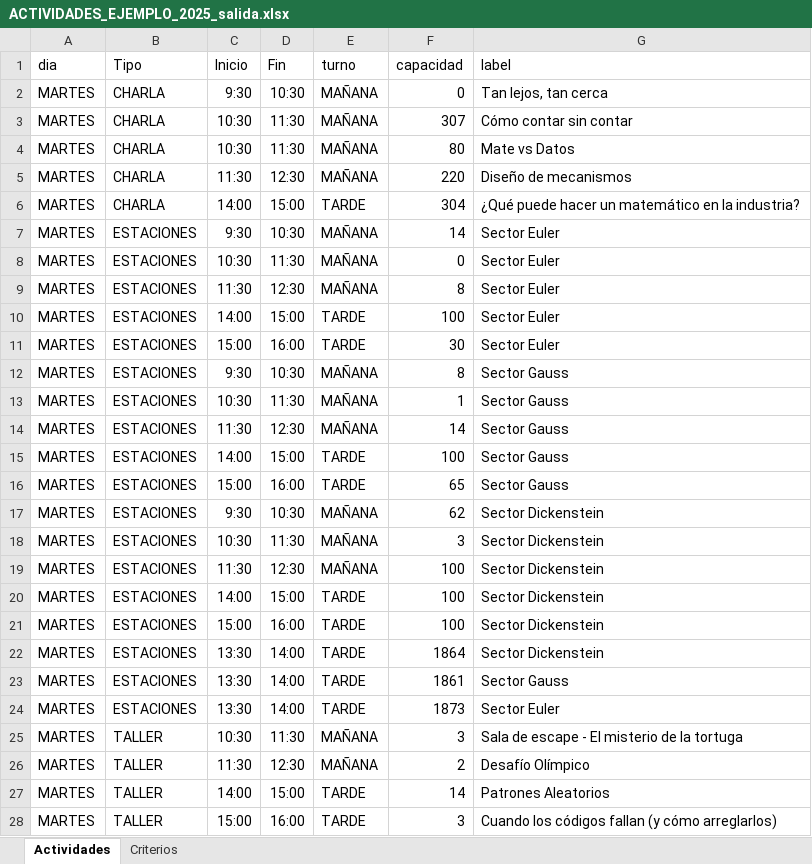
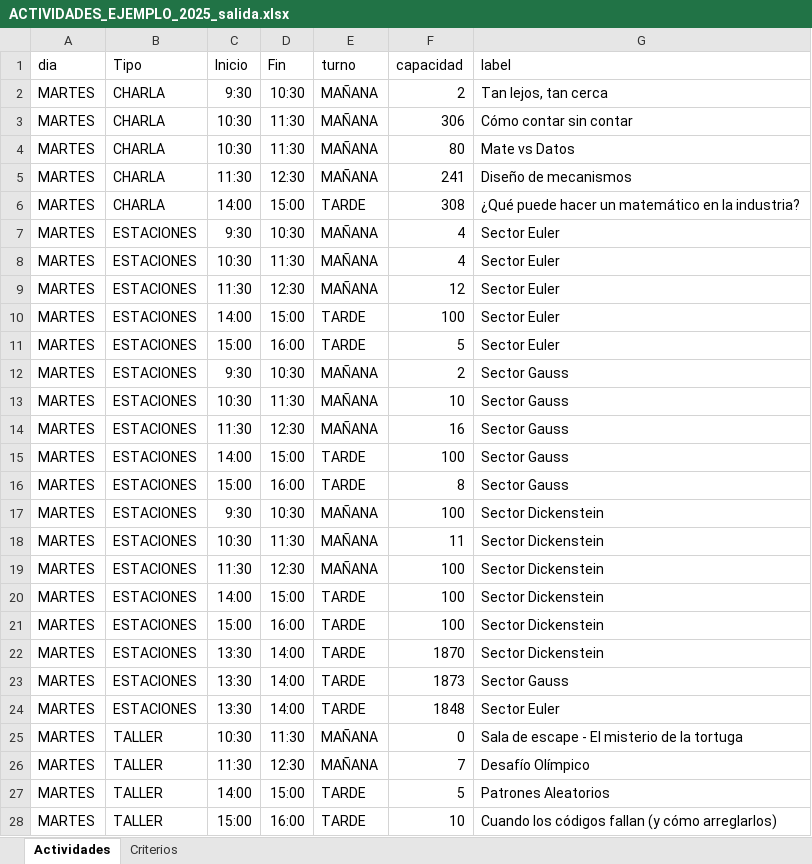
Before and after one commit to iojea/AsignacionesPopApp.jl, an Excel workbook: datos/ACTIVIDADES_EJEMPLO_2025_salida.xlsx, sheet Actividades, drawn as a sheet; only a part is shown; values as stored, in another font and other column widths than the file's, no borders; the diff covers the shown part only; the diff names each change by its address in the sheet, - before the commit and + after, or states it on an @@ line.

```diff
--- a/datos/ACTIVIDADES_EJEMPLO_2025_salida.xlsx (sheet Actividades)
+++ b/datos/ACTIVIDADES_EJEMPLO_2025_salida.xlsx (sheet Actividades)
-F2 (capacidad): 0
+F2 (capacidad): 2
-F3 (capacidad): 307
+F3 (capacidad): 306
-F5 (capacidad): 220
+F5 (capacidad): 241
-F6 (capacidad): 304
+F6 (capacidad): 308
-F7 (capacidad): 14
+F7 (capacidad): 4
-F8 (capacidad): 0
+F8 (capacidad): 4
-F9 (capacidad): 8
+F9 (capacidad): 12
-F11 (capacidad): 30
+F11 (capacidad): 5
-F12 (capacidad): 8
+F12 (capacidad): 2
-F13 (capacidad): 1
+F13 (capacidad): 10
-F14 (capacidad): 14
+F14 (capacidad): 16
-F16 (capacidad): 65
+F16 (capacidad): 8
-F17 (capacidad): 62
+F17 (capacidad): 100
-F18 (capacidad): 3
+F18 (capacidad): 11
-F22 (capacidad): 1864
+F22 (capacidad): 1870
-F23 (capacidad): 1861
+F23 (capacidad): 1873
-F24 (capacidad): 1873
+F24 (capacidad): 1848
-F25 (capacidad): 3
+F25 (capacidad): 0
-F26 (capacidad): 2
+F26 (capacidad): 7
-F27 (capacidad): 14
+F27 (capacidad): 5
-F28 (capacidad): 3
+F28 (capacidad): 10
```
Also changed, not shown: 91 edited cells elsewhere in this sheet, datos/Pre-filtrado.xlsx, datos/Salida.xlsx, 4 other files.
